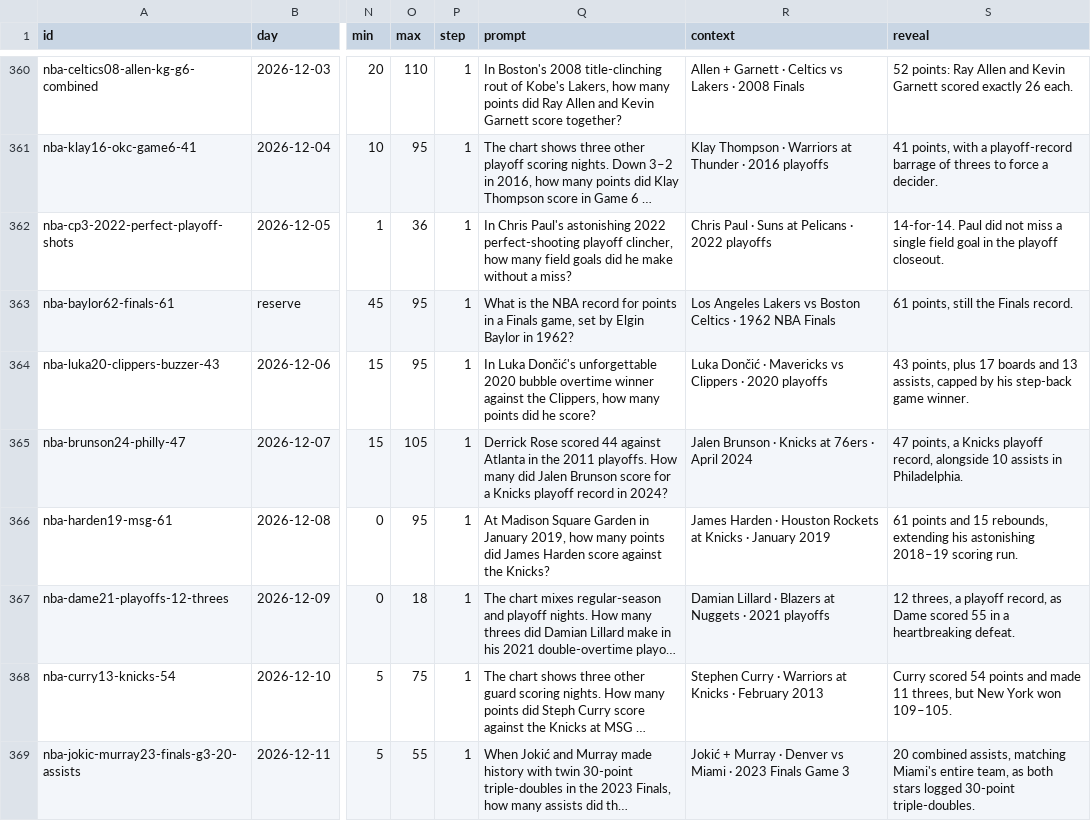
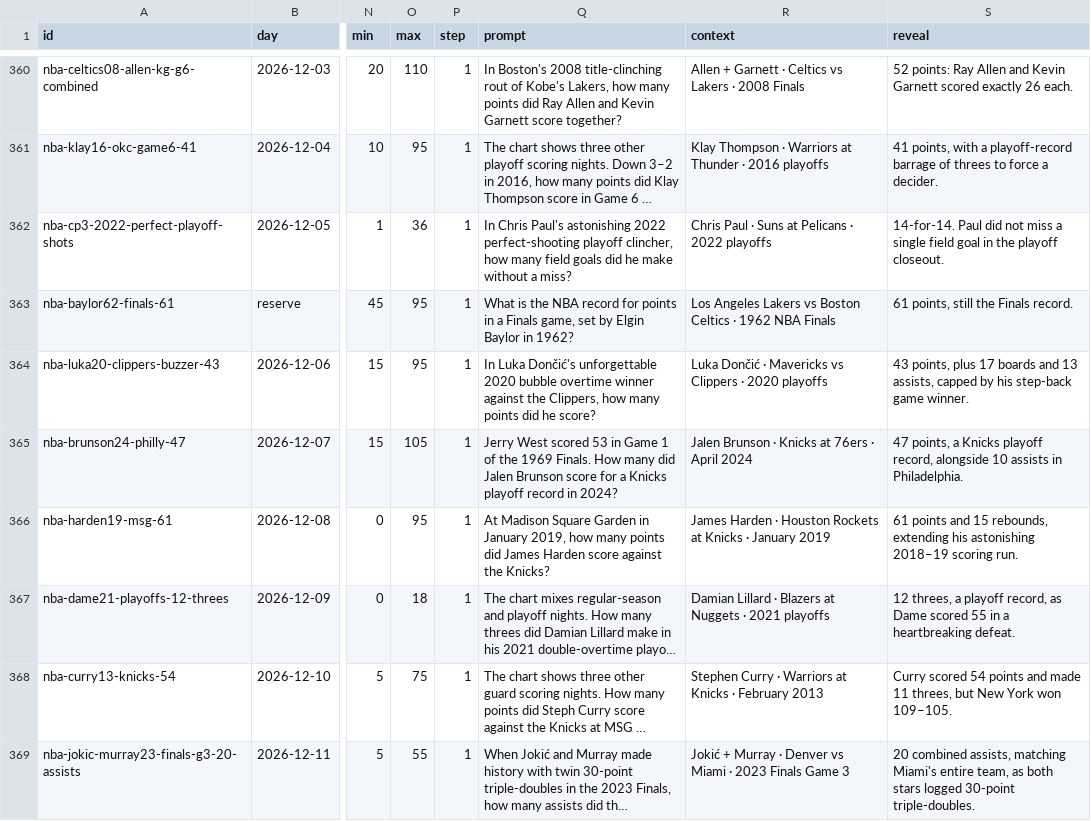
Before and after one commit to Atiyk/Stat-Window, a CSV file: docs/nba/questions.csv, drawn as a sheet; only a part is shown, gaps mark what is left out; long unchanged cells end in …; the diff covers the shown part only; the diff names each change by its address in the sheet, - before the commit and + after, or states it on an @@ line.

```diff
--- a/docs/nba/questions.csv
+++ b/docs/nba/questions.csv
-Q365 (prompt): Derrick Rose scored 44 against Atlanta in the 2011 playoffs. How many…
+Q365 (prompt): Jerry West scored 53 in Game 1 of the 1969 Finals. How many…
```
Also changed, not shown: 35 edited cells elsewhere in this file, 42 other files.
